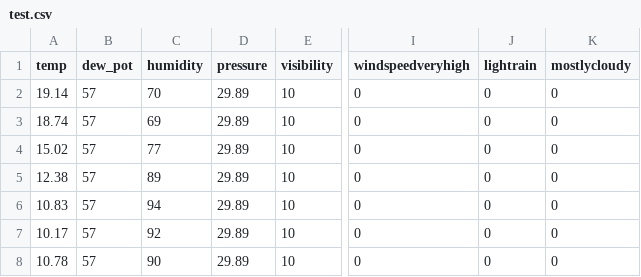
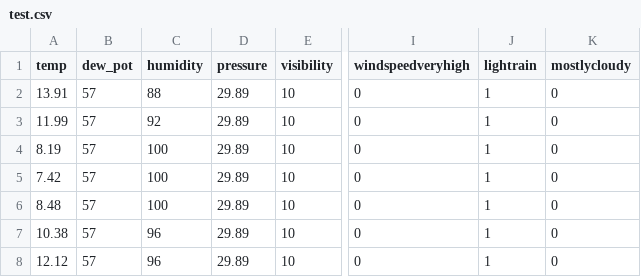
Before and after one commit to rishabh7257/SmartCity, a CSV file: RScripts/test.csv, drawn as a sheet; only a part is shown, gaps mark what is left out; the diff names each change by its address in the sheet, - before the commit and + after, or states it on an @@ line.

```diff
--- a/RScripts/test.csv
+++ b/RScripts/test.csv
-A2 (temp): 19.14
+A2 (temp): 13.91
-C2 (humidity): 70
+C2 (humidity): 88
-J2:J8 (lightrain): 0
+J2:J8 (lightrain): 1
-A3 (temp): 18.74
+A3 (temp): 11.99
-C3 (humidity): 69
+C3 (humidity): 92
-A4 (temp): 15.02
+A4 (temp): 8.19
-C4 (humidity): 77
+C4 (humidity): 100
-A5 (temp): 12.38
+A5 (temp): 7.42
-C5 (humidity): 89
+C5 (humidity): 100
-A6 (temp): 10.83
+A6 (temp): 8.48
-C6 (humidity): 94
+C6 (humidity): 100
-A7 (temp): 10.17
+A7 (temp): 10.38
-C7 (humidity): 92
+C7 (humidity): 96
-A8 (temp): 10.78
+A8 (temp): 12.12
-C8 (humidity): 90
+C8 (humidity): 96
```
Also changed, not shown: 9 other files.
